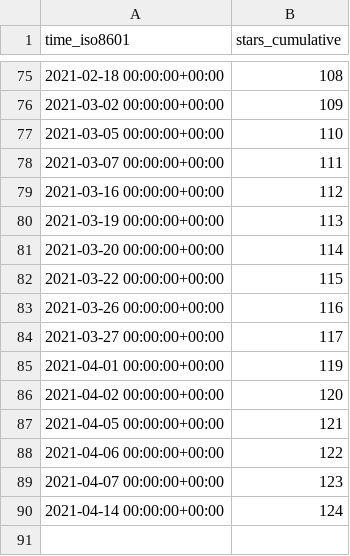
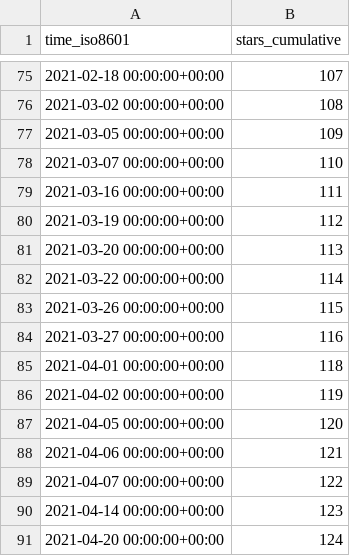
Before and after one commit to jgehrcke/ghrs-test, a CSV file: jgehrcke/covid-19-germany-gae/ghrs-data/stargazers.csv, drawn as a sheet; only a part is shown, gaps mark what is left out; the diff covers the shown part only.

```diff
--- a/jgehrcke/covid-19-germany-gae/ghrs-data/stargazers.csv
+++ b/jgehrcke/covid-19-germany-gae/ghrs-data/stargazers.csv
@@ -75,16 +75,17 @@ time_iso8601,stars_cumulative
-2021-02-18 00:00:00+00:00,108
-2021-03-02 00:00:00+00:00,109
-2021-03-05 00:00:00+00:00,110
-2021-03-07 00:00:00+00:00,111
-2021-03-16 00:00:00+00:00,112
-2021-03-19 00:00:00+00:00,113
-2021-03-20 00:00:00+00:00,114
-2021-03-22 00:00:00+00:00,115
-2021-03-26 00:00:00+00:00,116
-2021-03-27 00:00:00+00:00,117
-2021-04-01 00:00:00+00:00,119
-2021-04-02 00:00:00+00:00,120
-2021-04-05 00:00:00+00:00,121
-2021-04-06 00:00:00+00:00,122
-2021-04-07 00:00:00+00:00,123
-2021-04-14 00:00:00+00:00,124
+2021-02-18 00:00:00+00:00,107
+2021-03-02 00:00:00+00:00,108
+2021-03-05 00:00:00+00:00,109
+2021-03-07 00:00:00+00:00,110
+2021-03-16 00:00:00+00:00,111
+2021-03-19 00:00:00+00:00,112
+2021-03-20 00:00:00+00:00,113
+2021-03-22 00:00:00+00:00,114
+2021-03-26 00:00:00+00:00,115
+2021-03-27 00:00:00+00:00,116
+2021-04-01 00:00:00+00:00,118
+2021-04-02 00:00:00+00:00,119
+2021-04-05 00:00:00+00:00,120
+2021-04-06 00:00:00+00:00,121
+2021-04-07 00:00:00+00:00,122
+2021-04-14 00:00:00+00:00,123
+2021-04-20 00:00:00+00:00,124
```
Also changed, not shown: 27 edited cells elsewhere in this file.
